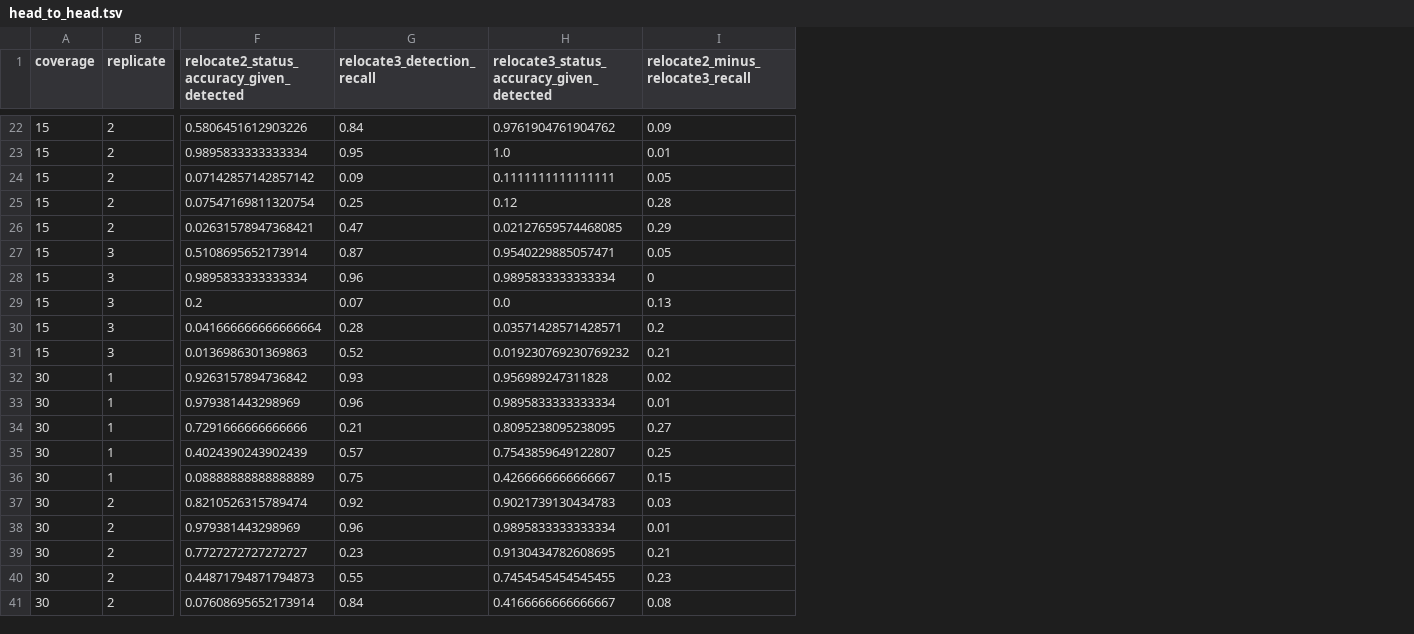
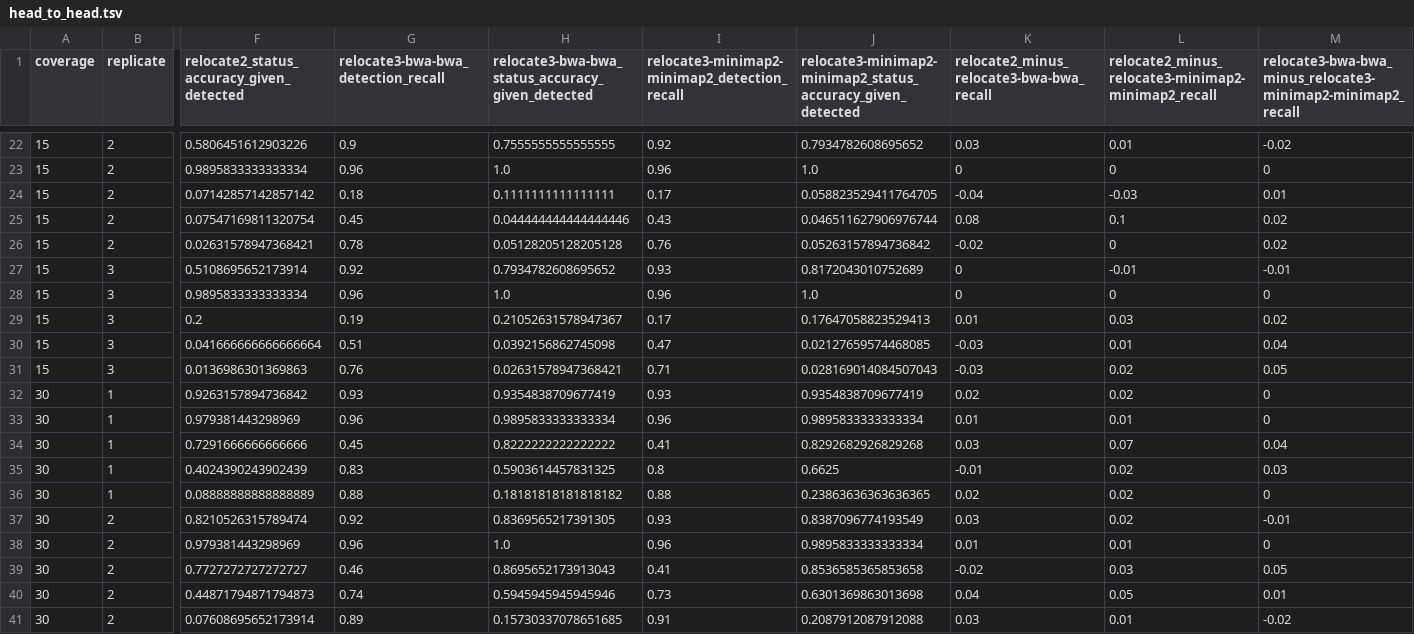
Before and after one commit to nfmathieu94/relocate-benchmark, a TSV file: reports/head_to_head.tsv, drawn as a sheet; only a part is shown, gaps mark what is left out; removed rows and columns are numbered as before the commit, all else as after; the diff covers the shown part only; the diff names each change by its address in the sheet, - before the commit and + after, or states it on an @@ line.

```diff
--- a/reports/head_to_head.tsv
+++ b/reports/head_to_head.tsv
-column I (relocate2_minus_relocate3_recall), rows 22-41: 0.09 | 0.01 | 0.05 | 0.28 | 0.29 | 0.05 | 0 | 0.13 | 0.2 | 0.21 | 0.02 | 0.01 | 0.27 | 0.25 | 0.15 | 0.03 | 0.01 | 0.21 | 0.23 | 0.08
+column I, row 1: relocate3-minimap2-minimap2_detection_recall; rows 22-41: 0.92 | 0.96 | 0.17 | 0.43 | 0.76 | 0.93 | 0.96 | 0.17 | 0.47 | 0.71 | 0.93 | 0.96 | 0.41 | 0.8 | 0.88 | 0.93 | 0.96 | 0.41 | 0.73 | 0.91
+column J, row 1: relocate3-minimap2-minimap2_status_accuracy_given_detected; rows 22-41: 0.7934782608695652 | 1.0 | 0.058823529411764705 | 0.046511627906976744 | 0.05263157894736842 | 0.8172043010752689 | 1.0 | 0.17647058823529413 | 0.02127659574468085 | 0.028169014084507043 | 0.9354838709677419 | 0.9895833333333334 | 0.8292682926829268 | 0.6625 | 0.23863636363636365 | 0.8387096774193549 | 0.9895833333333334 | 0.8536585365853658 | 0.6301369863013698 | 0.2087912087912088
+column K, row 1: relocate2_minus_relocate3-bwa-bwa_recall; rows 22-41: 0.03 | 0 | -0.04 | 0.08 | -0.02 | 0 | 0 | 0.01 | -0.03 | -0.03 | 0.02 | 0.01 | 0.03 | -0.01 | 0.02 | 0.03 | 0.01 | -0.02 | 0.04 | 0.03
+column L, row 1: relocate2_minus_relocate3-minimap2-minimap2_recall; rows 22-41: 0.01 | 0 | -0.03 | 0.1 | 0 | -0.01 | 0 | 0.03 | 0.01 | 0.02 | 0.02 | 0.01 | 0.07 | 0.02 | 0.02 | 0.02 | 0.01 | 0.03 | 0.05 | 0.01
+column M, row 1: relocate3-bwa-bwa_minus_relocate3-minimap2-minimap2_recall; rows 22-41: -0.02 | 0 | 0.01 | 0.02 | 0.02 | -0.01 | 0 | 0.02 | 0.04 | 0.05 | 0 | 0 | 0.04 | 0.03 | 0 | -0.01 | 0 | 0.05 | 0.01 | -0.02
-G1: relocate3_detection_recall
+G1: relocate3-bwa-bwa_detection_recall
-H1: relocate3_status_accuracy_given_detected
+H1: relocate3-bwa-bwa_status_accuracy_given_detected
-G22: 0.84
+G22: 0.9
-H22: 0.9761904761904762
+H22: 0.7555555555555555
-G23: 0.95
+G23: 0.96
-G24: 0.09
+G24: 0.18
-G25: 0.25
+G25: 0.45
-H25: 0.12
+H25: 0.044444444444444446
-G26: 0.47
+G26: 0.78
-H26: 0.02127659574468085
+H26: 0.05128205128205128
-G27: 0.87
+G27: 0.92
-H27: 0.9540229885057471
+H27: 0.7934782608695652
-H28: 0.9895833333333334
+H28: 1.0
-G29: 0.07
+G29: 0.19
-H29: 0.0
+H29: 0.21052631578947367
-G30: 0.28
+G30: 0.51
-H30: 0.03571428571428571
+H30: 0.0392156862745098
-G31: 0.52
+G31: 0.76
-H31: 0.019230769230769232
+H31: 0.02631578947368421
-H32: 0.956989247311828
+H32: 0.9354838709677419
-G34: 0.21
+G34: 0.45
-H34: 0.8095238095238095
+H34: 0.8222222222222222
-G35: 0.57
+G35: 0.83
-H35: 0.7543859649122807
+H35: 0.5903614457831325
-G36: 0.75
+G36: 0.88
-H36: 0.4266666666666667
+H36: 0.18181818181818182
-H37: 0.9021739130434783
+H37: 0.8369565217391305
-H38: 0.9895833333333334
+H38: 1.0
-G39: 0.23
+G39: 0.46
-H39: 0.9130434782608695
+H39: 0.8695652173913043
-G40: 0.55
+G40: 0.74
-H40: 0.7454545454545455
+H40: 0.5945945945945946
-G41: 0.84
+G41: 0.89
-H41: 0.4166666666666667
+H41: 0.15730337078651685
```
Also changed, not shown: 35 edited cells elsewhere in this file, reports/correctness.tsv, reports/precision.tsv, 2 other files.
